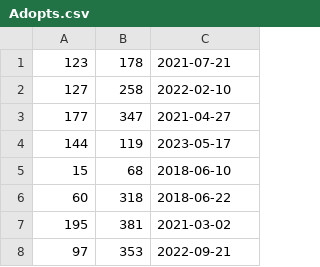
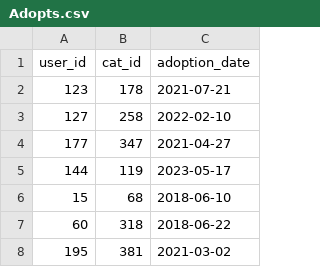
Before and after one commit to trietngo/CS5200.Project1.CATabase, a CSV file: Adopts.csv, drawn as a sheet; only a part is shown; the shorter side is filled out with more unchanged rows; the diff names each change by its address in the sheet, - before the commit and + after, or states it on an @@ line.

```diff
--- a/Adopts.csv
+++ b/Adopts.csv
+row 1: user_id | cat_id | adoption_date
```
Also changed, not shown: Cats.csv, Personalities.csv, 7 other files.
